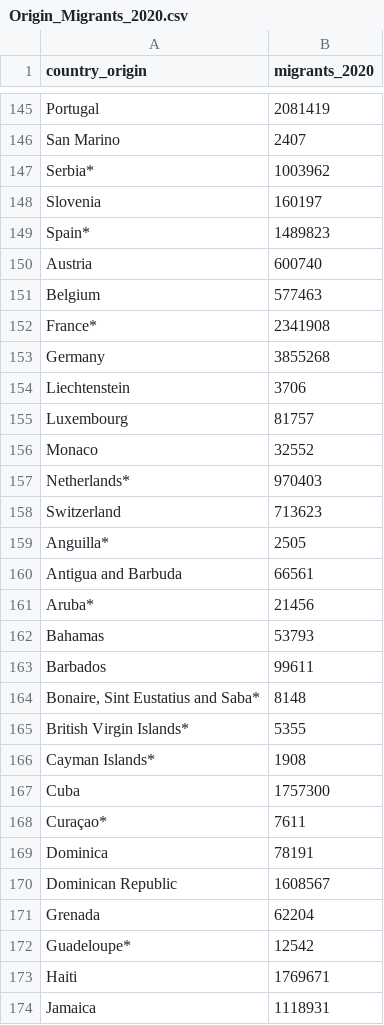
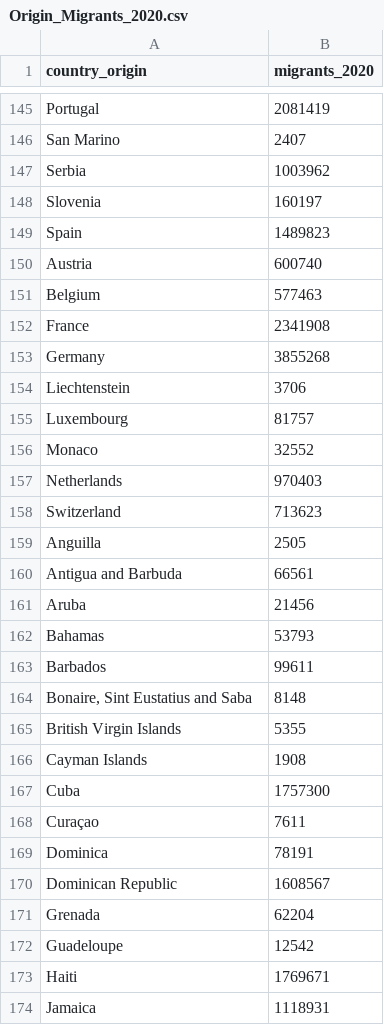
Before and after one commit to emimazzo/Finding-Refuge, a CSV file: data/Origin_Migrants_2020.csv, drawn as a sheet; only a part is shown, gaps mark what is left out; the diff covers the shown part only.

Commit message:
Update Origin_Migrants_2020.csv

```diff
--- a/data/Origin_Migrants_2020.csv
+++ b/data/Origin_Migrants_2020.csv
@@ -146,8 +146,8 @@ Portugal,2081419
 San Marino,2407
-Serbia*,1003962
+Serbia,1003962
 Slovenia,160197
-Spain*,1489823
+Spain,1489823
 Austria,600740
 Belgium,577463
-France*,2341908
+France,2341908
 Germany,3855268
@@ -156,14 +156,14 @@ Luxembourg,81757
 Monaco,32552
-Netherlands*,970403
+Netherlands,970403
 Switzerland,713623
-Anguilla*,2505
+Anguilla,2505
 Antigua and Barbuda,66561
-Aruba*,21456
+Aruba,21456
 Bahamas,53793
 Barbados,99611
-"Bonaire, Sint Eustatius and Saba*",8148
-British Virgin Islands*,5355
-Cayman Islands*,1908
+"Bonaire, Sint Eustatius and Saba",8148
+British Virgin Islands,5355
+Cayman Islands,1908
 Cuba,1757300
-Curaçao*,7611
+Curaçao,7611
 Dominica,78191
@@ -171,3 +171,3 @@ Dominican Republic,1608567
 Grenada,62204
-Guadeloupe*,12542
+Guadeloupe,12542
 Haiti,1769671
```
Also changed, not shown: 50 edited cells elsewhere in this file.
